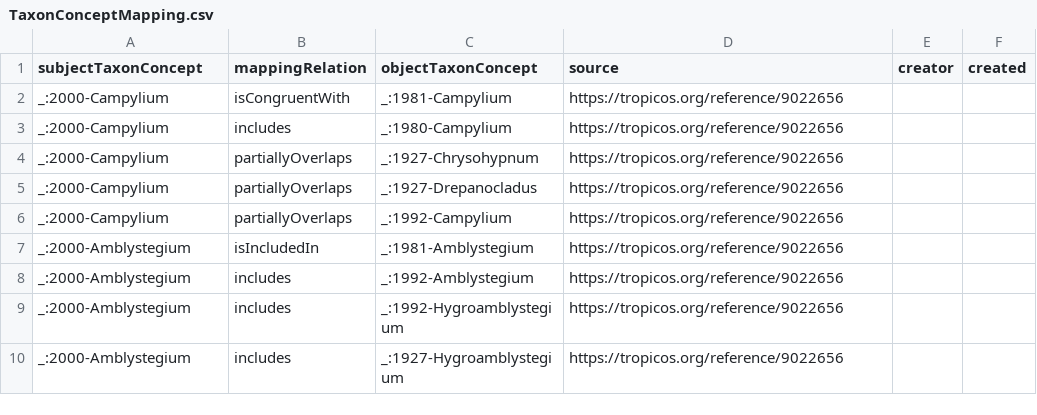
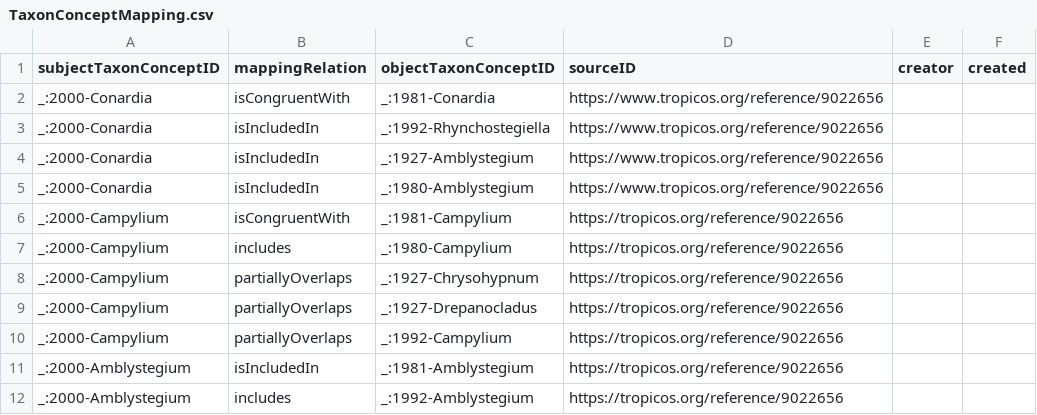
Before and after one commit to tdwg/tcs2, a CSV file: recipes/amblystegium-sec-koperski-et-al/datapackage/TaxonConceptMapping.csv, drawn as a sheet; only a part is shown; the shorter side is filled out with more unchanged rows.

```diff
--- a/recipes/amblystegium-sec-koperski-et-al/datapackage/TaxonConceptMapping.csv
+++ b/recipes/amblystegium-sec-koperski-et-al/datapackage/TaxonConceptMapping.csv
@@ -1,2 +1,6 @@
-subjectTaxonConcept,mappingRelation,objectTaxonConcept,source,creator,created
+subjectTaxonConceptID,mappingRelation,objectTaxonConceptID,sourceID,creator,created
+_:2000-Conardia,isCongruentWith,_:1981-Conardia,https://www.tropicos.org/reference/9022656,,
+_:2000-Conardia,isIncludedIn,_:1992-Rhynchostegiella,https://www.tropicos.org/reference/9022656,,
+_:2000-Conardia,isIncludedIn,_:1927-Amblystegium,https://www.tropicos.org/reference/9022656,,
+_:2000-Conardia,isIncludedIn,_:1980-Amblystegium,https://www.tropicos.org/reference/9022656,,
 _:2000-Campylium,isCongruentWith,_:1981-Campylium,https://tropicos.org/reference/9022656,,
```
Also changed, not shown: recipes/amblystegium-sec-koperski-et-al/datapackage/TaxonName.csv, recipes/begonia-sect-mezierea-sec-klazenga-1993/datapackage/TaxonName.csv, 13 other files.
